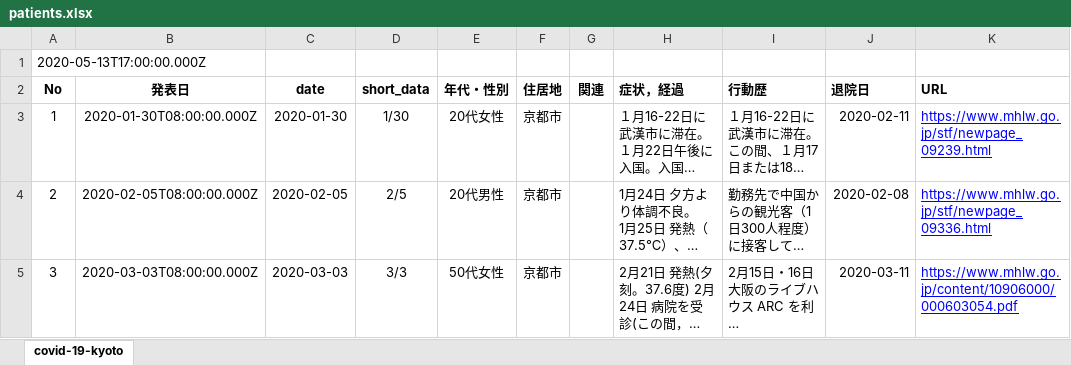
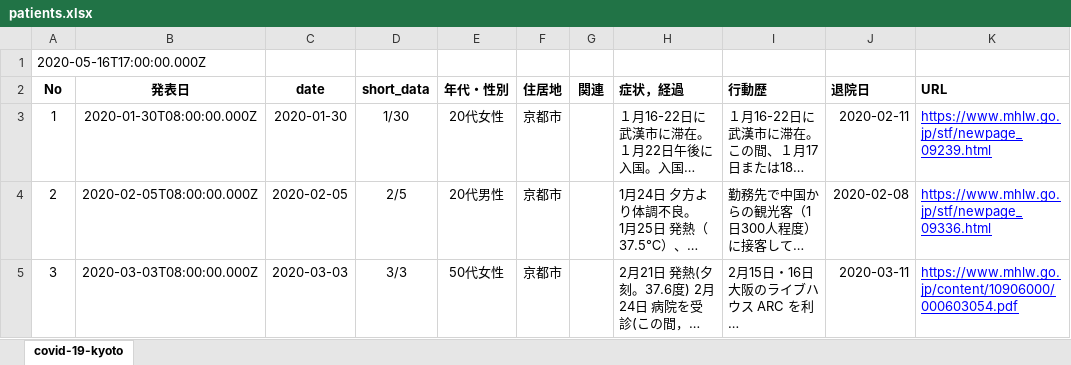
Before and after one commit to stop-covid19-kyoto/covid19kyoto-scraping, an Excel workbook: patients.xlsx, sheet covid-19-kyoto, drawn as a sheet; only a part is shown; long unchanged cells end in …; values as stored, in another font and other column widths than the file's, no borders; charts and pictures not drawn; the diff names each change by its address in the sheet, - before the commit and + after, or states it on an @@ line.

```diff
--- a/patients.xlsx (sheet covid-19-kyoto)
+++ b/patients.xlsx (sheet covid-19-kyoto)
-A1 (No): 2020-05-13T17:00:00.000Z
+A1 (No): 2020-05-16T17:00:00.000Z
```
Also changed, not shown: summary.xlsx, 5 other files.
